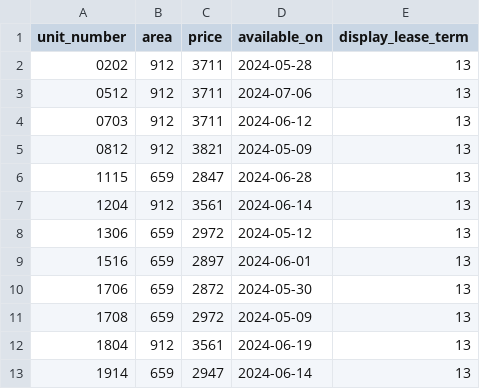
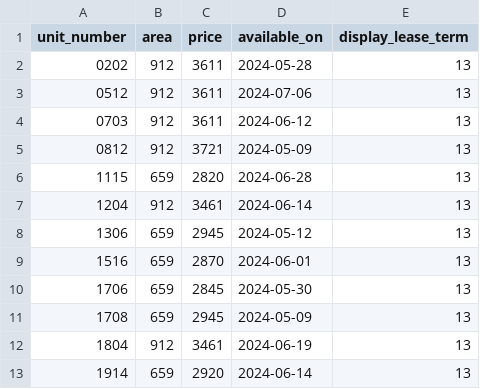
Before and after one commit to hellomikelo/apt-price-tracker, a CSV file: old_prices_grove.csv, drawn as a sheet.

```diff
--- a/old_prices_grove.csv
+++ b/old_prices_grove.csv
@@ -1,13 +1,13 @@
 unit_number,area,price,available_on,display_lease_term
-0202,912,3711,2024-05-28,13
-0512,912,3711,2024-07-06,13
-0703,912,3711,2024-06-12,13
-0812,912,3821,2024-05-09,13
-1115,659,2847,2024-06-28,13
-1204,912,3561,2024-06-14,13
-1306,659,2972,2024-05-12,13
-1516,659,2897,2024-06-01,13
-1706,659,2872,2024-05-30,13
-1708,659,2972,2024-05-09,13
-1804,912,3561,2024-06-19,13
-1914,659,2947,2024-06-14,13
+0202,912,3611,2024-05-28,13
+0512,912,3611,2024-07-06,13
+0703,912,3611,2024-06-12,13
+0812,912,3721,2024-05-09,13
+1115,659,2820,2024-06-28,13
+1204,912,3461,2024-06-14,13
+1306,659,2945,2024-05-12,13
+1516,659,2870,2024-06-01,13
+1706,659,2845,2024-05-30,13
+1708,659,2945,2024-05-09,13
+1804,912,3461,2024-06-19,13
+1914,659,2920,2024-06-14,13
```
